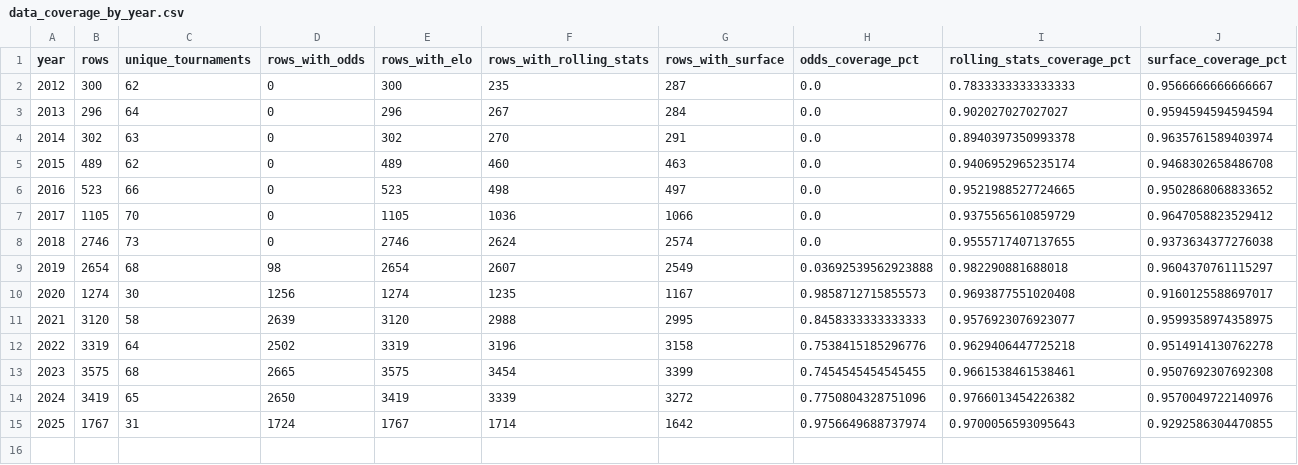
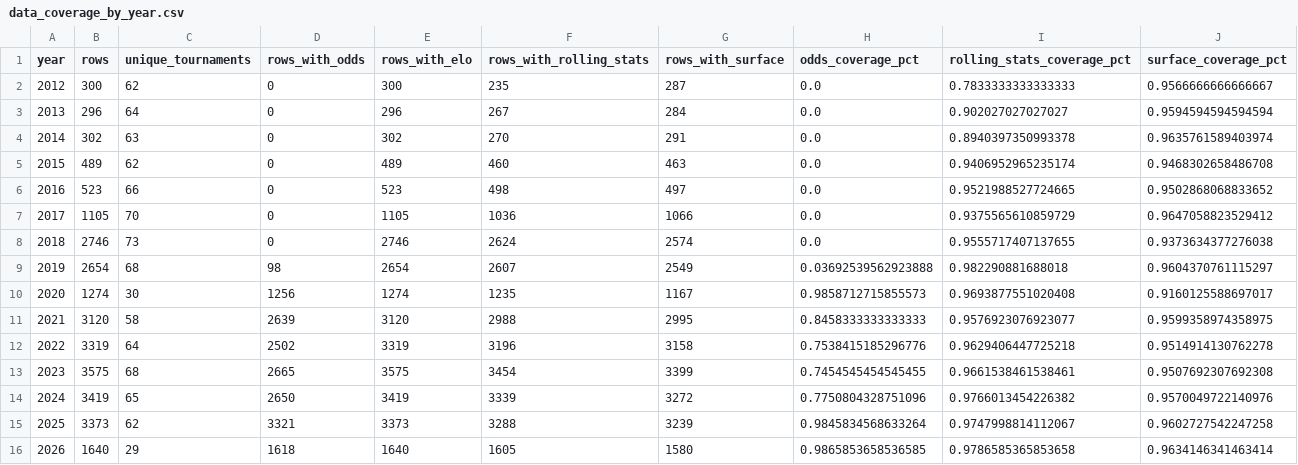
Before and after one commit to Pianist16/tennis-match-prediction-ml, a CSV file: data/intermediate/data_coverage_by_year.csv, drawn as a sheet.

Commit message:
Refresh temporal validation experiments with expanded 2026 dataset

```diff
--- a/data/intermediate/data_coverage_by_year.csv
+++ b/data/intermediate/data_coverage_by_year.csv
@@ -14,2 +14,3 @@ year,rows,unique_tournaments,rows_with_odds,rows_with_elo,rows_with_rolling_stat
 2024,3419,65,2650,3419,3339,3272,0.7750804328751096,0.9766013454226382,0.9570049722140976
-2025,1767,31,1724,1767,1714,1642,0.9756649688737974,0.9700056593095643,0.9292586304470855
+2025,3373,62,3321,3373,3288,3239,0.9845834568633264,0.9747998814112067,0.9602727542247258
+2026,1640,29,1618,1640,1605,1580,0.9865853658536585,0.9786585365853658,0.9634146341463414
```
Also changed, not shown: data/intermediate/feature_experiment_results.csv, data/intermediate/feature_importance_results.csv, 7 other files.
